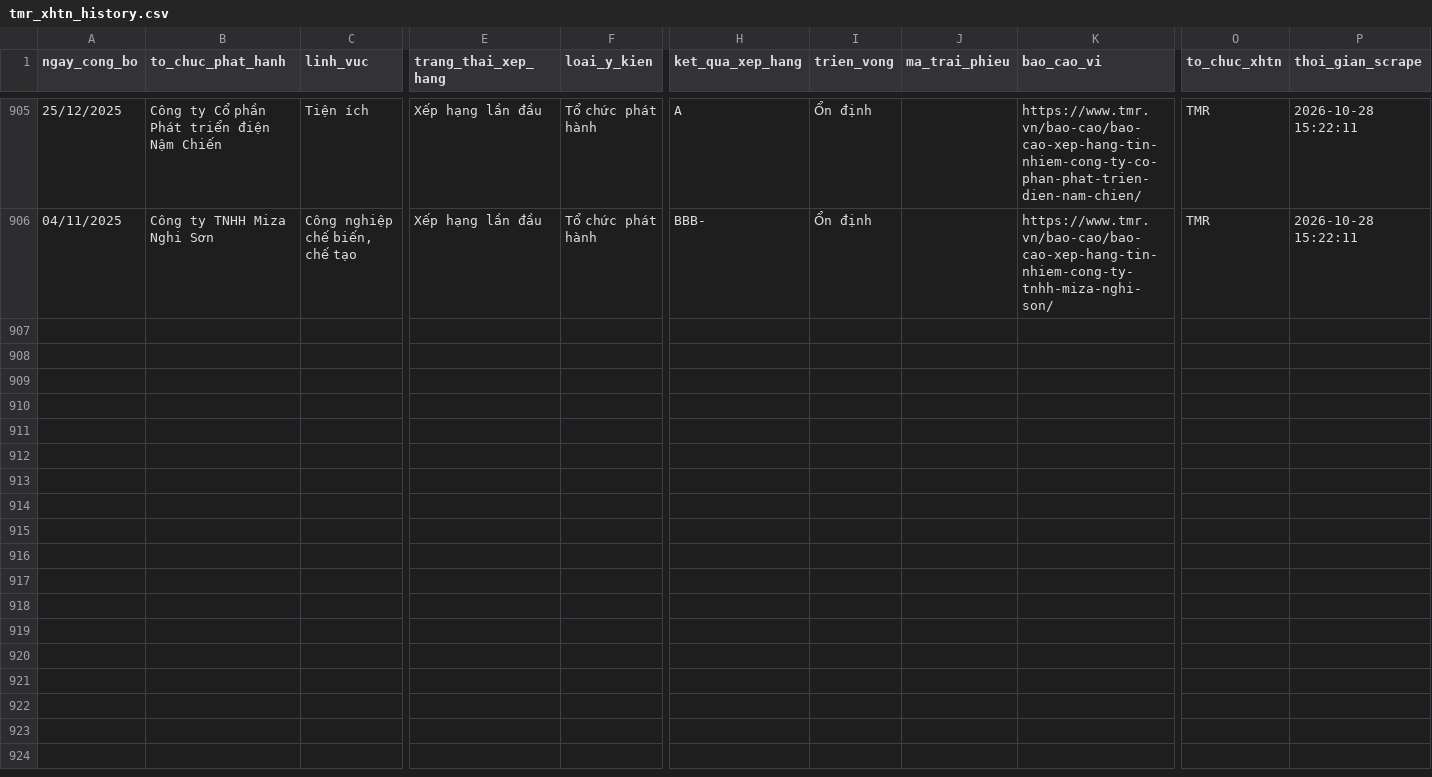
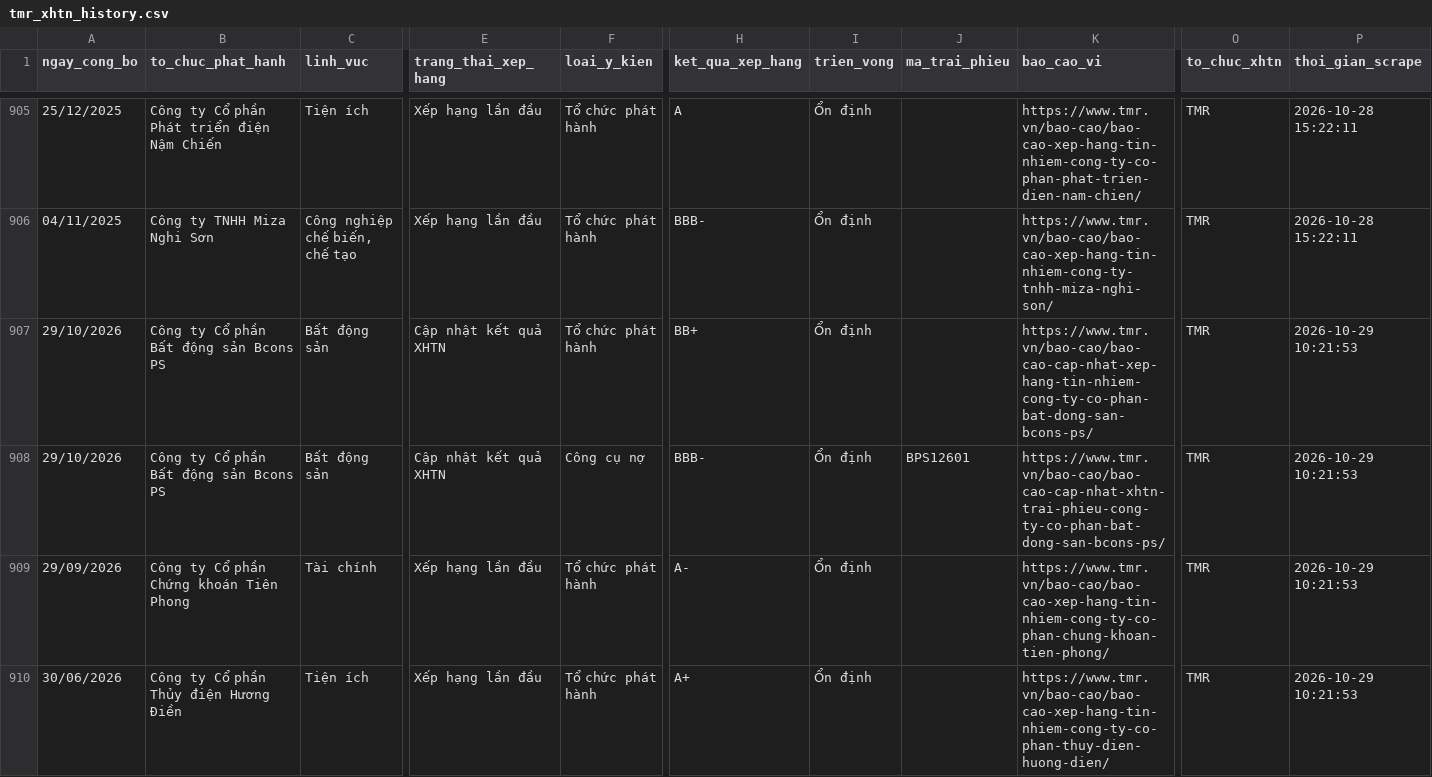
Before and after one commit to thanhnhaxinhdep/bond-dashboard, a CSV file: pipeline/credit_rating/output/tmr_xhtn_history.csv, drawn as a sheet; only a part is shown, gaps mark what is left out; rows hold the shown columns only; the diff covers the shown part only; the diff names each change by its address in the sheet, - before the commit and + after, or states it on an @@ line.

```diff
--- a/pipeline/credit_rating/output/tmr_xhtn_history.csv
+++ b/pipeline/credit_rating/output/tmr_xhtn_history.csv
+row 907: 29/10/2026 | Công ty Cổ phần Bất động sản Bcons PS | Bất động sản | Cập nhật kết quả XHTN | Tổ chức phát hành | BB+ | Ổn định |  | https://www.tmr.vn/bao-cao/bao-cao-cap-nhat-xep-hang-tin-nhiem-cong-ty-co-phan-bat-dong-san-bcons-ps/ | TMR | 2026-10-29 10:21:53
+row 908: 29/10/2026 | Công ty Cổ phần Bất động sản Bcons PS | Bất động sản | Cập nhật kết quả XHTN | Công cụ nợ | BBB- | Ổn định | BPS12601 | https://www.tmr.vn/bao-cao/bao-cao-cap-nhat-xhtn-trai-phieu-cong-ty-co-phan-bat-dong-san-bcons-ps/ | TMR | 2026-10-29 10:21:53
+row 909: 29/09/2026 | Công ty Cổ phần Chứng khoán Tiên Phong | Tài chính | Xếp hạng lần đầu | Tổ chức phát hành | A- | Ổn định |  | https://www.tmr.vn/bao-cao/bao-cao-xep-hang-tin-nhiem-cong-ty-co-phan-chung-khoan-tien-phong/ | TMR | 2026-10-29 10:21:53
+row 910: 30/06/2026 | Công ty Cổ phần Thủy điện Hương Điền | Tiện ích | Xếp hạng lần đầu | Tổ chức phát hành | A+ | Ổn định |  | https://www.tmr.vn/bao-cao/bao-cao-xep-hang-tin-nhiem-cong-ty-co-phan-thuy-dien-huong-dien/ | TMR | 2026-10-29 10:21:53
```
Also changed, not shown: 10 added rows elsewhere in this file, pipeline/bondinfo.csv, pipeline/credit_rating/output/sniratings_xhtn_history.csv, 36 other files.
